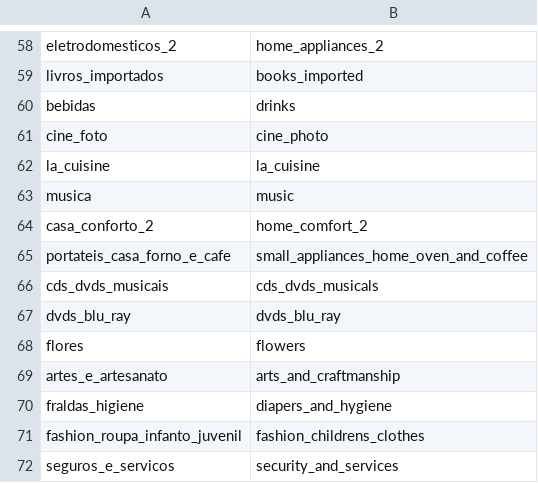
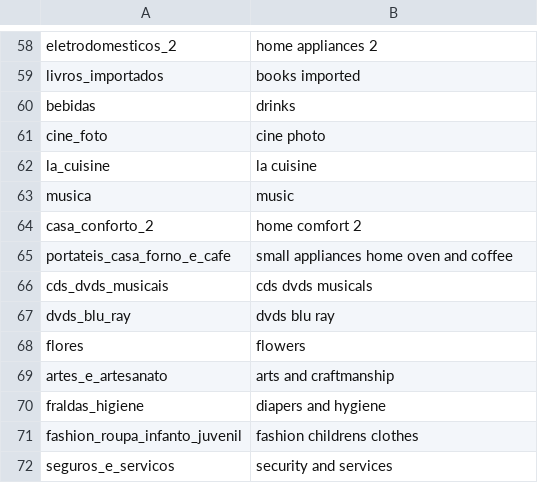
Before and after one commit to hilarylimyuxuan/Customer-Segmentation-Model, a CSV file: Olist Dataset/product_category_name_translation.csv, drawn as a sheet; only a part is shown, gaps mark what is left out; the diff covers the shown part only; the diff names each change by its address in the sheet, - before the commit and + after, or states it on an @@ line.

```diff
--- a/Olist Dataset/product_category_name_translation.csv
+++ b/Olist Dataset/product_category_name_translation.csv
-B58: home_appliances_2
+B58: home appliances 2
-B59: books_imported
+B59: books imported
-B61: cine_photo
+B61: cine photo
-B62: la_cuisine
+B62: la cuisine
-B64: home_comfort_2
+B64: home comfort 2
-B65: small_appliances_home_oven_and_coffee
+B65: small appliances home oven and coffee
-B66: cds_dvds_musicals
+B66: cds dvds musicals
-B67: dvds_blu_ray
+B67: dvds blu ray
-B69: arts_and_craftmanship
+B69: arts and craftmanship
-B70: diapers_and_hygiene
+B70: diapers and hygiene
-B71: fashion_childrens_clothes
+B71: fashion childrens clothes
-B72: security_and_services
+B72: security and services
```
Also changed, not shown: 44 edited cells elsewhere in this file.
